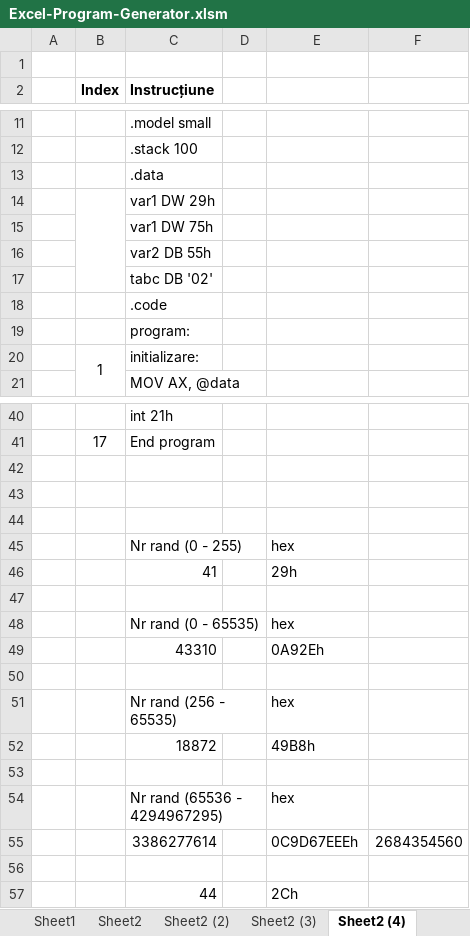
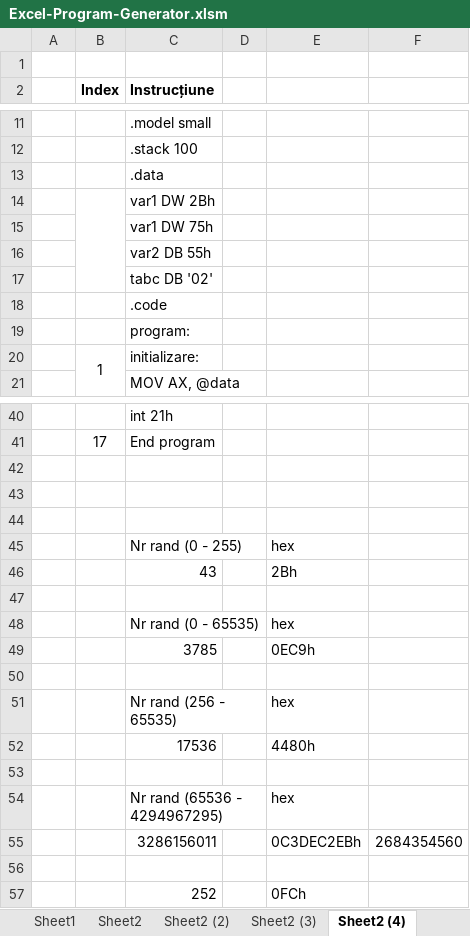
Before and after one commit to alexxmatei/Laborator-Programare-in-Limbaj-de-Asamblare, an Excel workbook: Excel-Program-Generator/Excel-Program-Generator.xlsm, sheet Sheet2 (4), drawn as a sheet; only a part is shown, gaps mark what is left out; values as stored, in another font and other column widths than the file's, no borders; removed rows and columns are numbered as before the commit, all else as after; the diff names each change by its address in the sheet, - before the commit and + after, or states it on an @@ line.

```diff
--- a/Excel-Program-Generator/Excel-Program-Generator.xlsm (sheet Sheet2 (4))
+++ b/Excel-Program-Generator/Excel-Program-Generator.xlsm (sheet Sheet2 (4))
-C14 (Instrucțiune): var1 DW 29h
+C14 (Instrucțiune): var1 DW 2Bh
-row 46:  |  | 41 |  | 29h
+row 46:  |  | 43 |  | 2Bh
-row 49:  |  | 43310 |  | 0A92Eh
+row 49:  |  | 3785 |  | 0EC9h
-row 52:  |  | 18872 |  | 49B8h
+row 52:  |  | 17536 |  | 4480h
-row 55:  |  | 3386277614 |  | 0C9D67EEEh | 2684354560
+row 55:  |  | 3286156011 |  | 0C3DEC2EBh | 2684354560
-row 57:  |  | 44 |  | 2Ch
+row 57:  |  | 252 |  | 0FCh
```
Also changed, not shown: sheet Sheet2 (12), sheet Sheet2 (14), sheet Sheet2 (11), sheet Sheet2 (13), sheet Sheet2 (9), sheet Sheet2 (10), 5 more sheets, other sheet tabs, formulas that keep their value.
